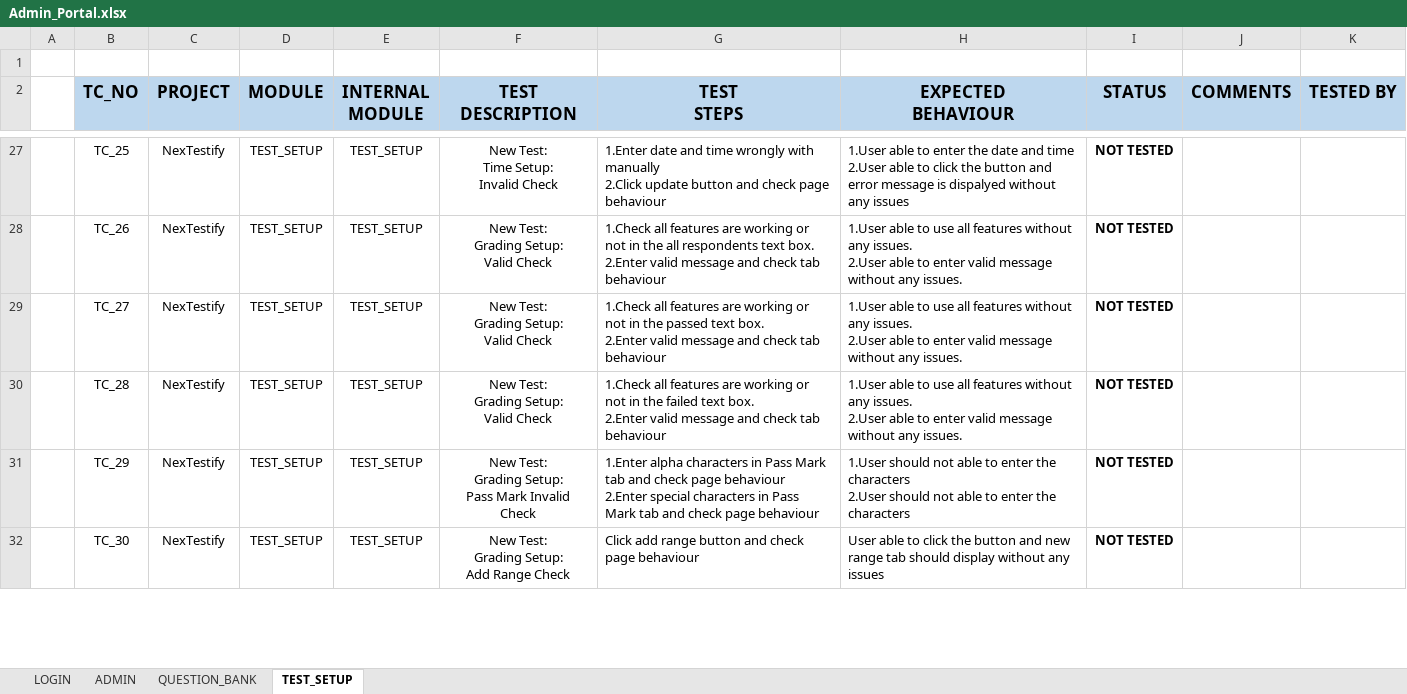
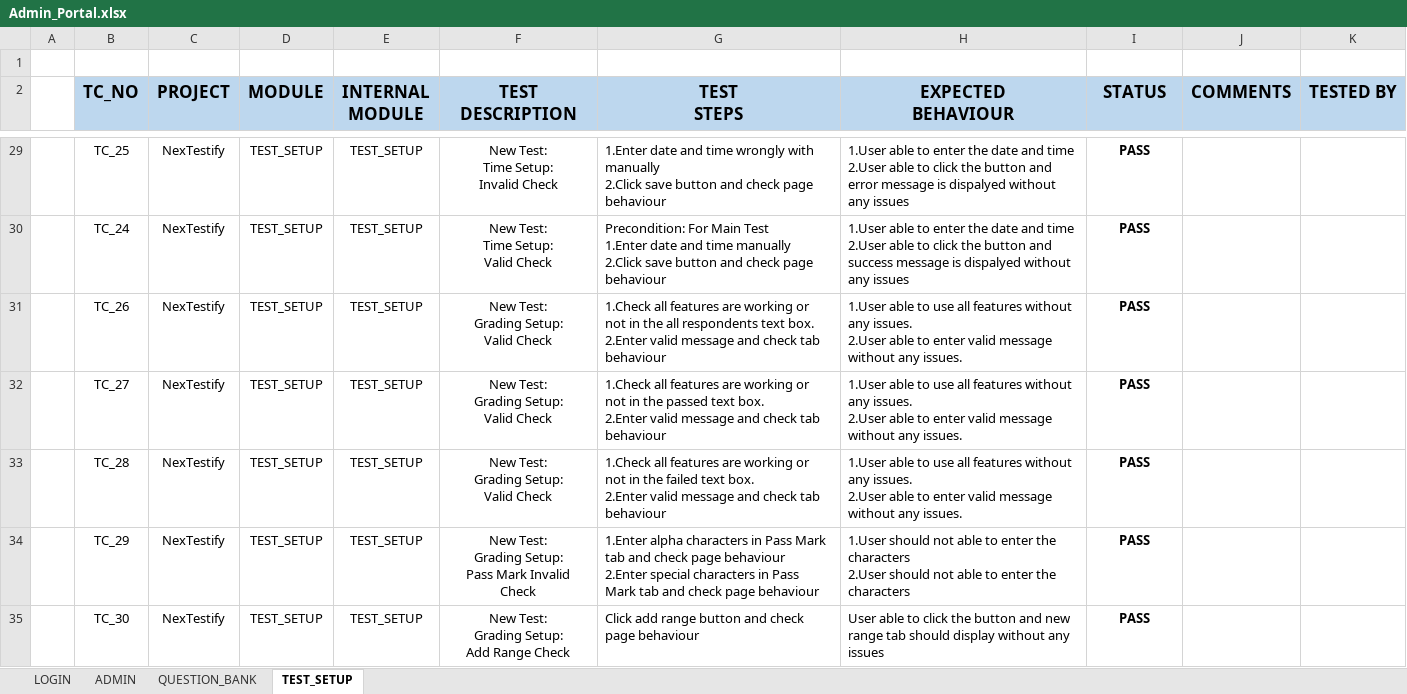
Before and after one commit to thiru0211/All-Project-Test-Cases, an Excel workbook: OnlineExamPortal/Manual Testcase/Admin Portal/Admin_Portal.xlsx, sheet TEST_SETUP, drawn as a sheet; only a part is shown, gaps mark what is left out; values as stored, in another font and other column widths than the file's, no borders; conditional formats not drawn; addresses are those after the commit; ↵ is a line break in a cell; the diff covers the shown part only; the diff names each change by its address in the sheet, - before the commit and + after, or states it on an @@ line.

```diff
--- a/OnlineExamPortal/Manual Testcase/Admin Portal/Admin_Portal.xlsx (sheet TEST_SETUP)
+++ b/OnlineExamPortal/Manual Testcase/Admin Portal/Admin_Portal.xlsx (sheet TEST_SETUP)
-G29 (TEST STEPS): …manually ↵ 2.Click update button and…
+G29 (TEST STEPS): …manually ↵ 2.Click save button and…
-I29 (STATUS): NOT TESTED
+I29 (STATUS): PASS
+row 30:  | TC_24 | NexTestify | TEST_SETUP | TEST_SETUP | New Test: ↵ Time Setup: ↵ Valid Check | Precondition: For Main Test ↵ 1.Enter date and time manually ↵ 2.Click save button and check page behaviour | 1.User able to enter the date and time ↵ 2.User able to click the button and success message is dispalyed without any issues | PASS
-I31:I35 (STATUS): NOT TESTED
+I31:I35 (STATUS): PASS
```
Also changed, not shown: 4 added rows, 5 removed rows and 63 edited cells elsewhere in this sheet, sheet QUESTION_BANK, sheet ADMIN, sheet LOGIN, 6 other files.
